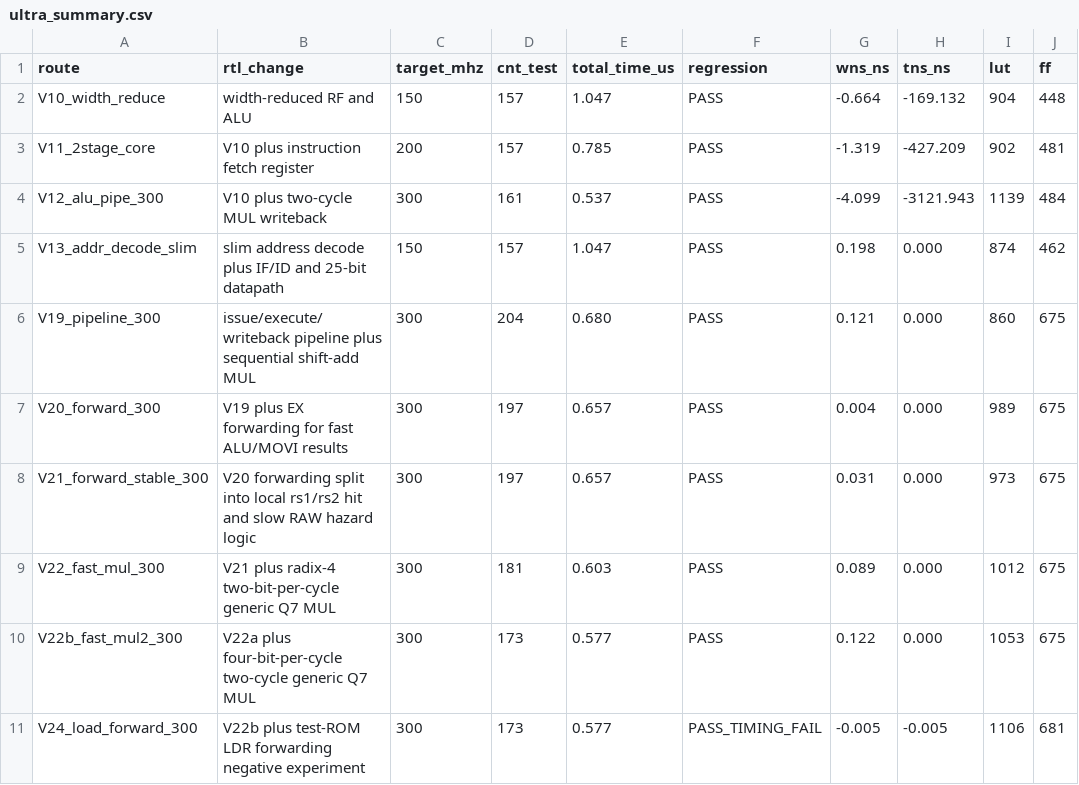
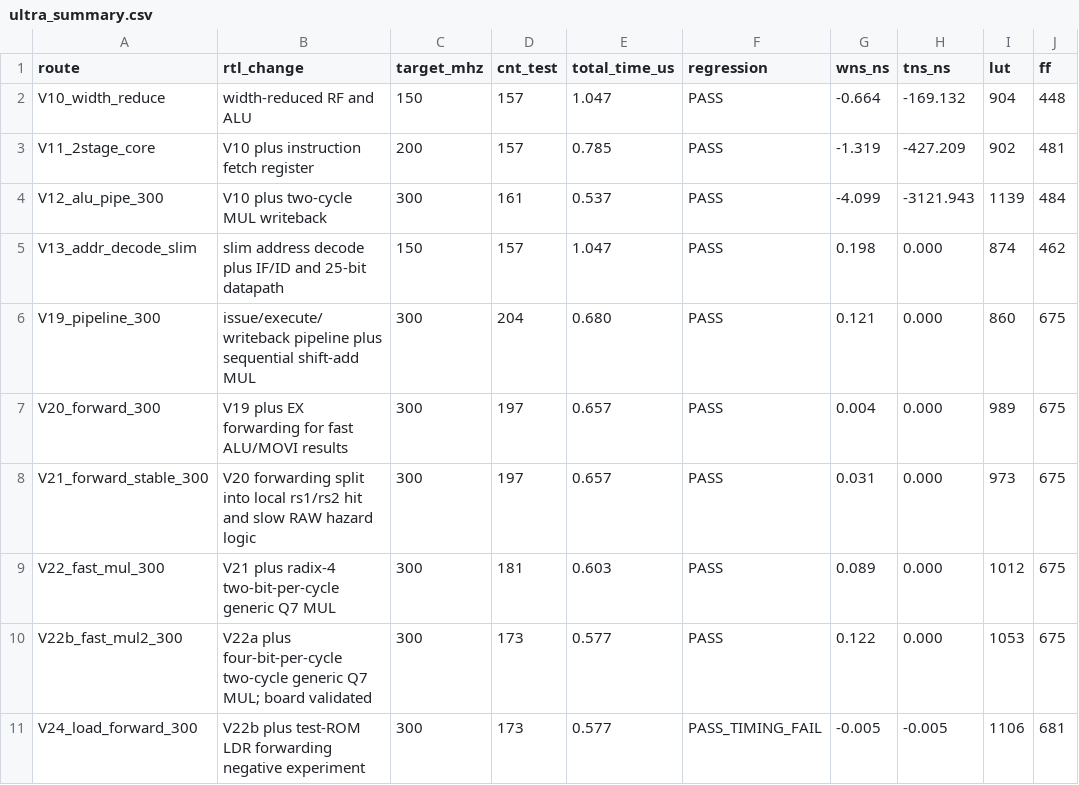
Before and after one commit to trivial0930/MCU, a CSV file: routes_ultra/results/ultra_summary.csv, drawn as a sheet; only a part is shown; the diff names each change by its address in the sheet, - before the commit and + after, or states it on an @@ line.

Commit message:
Add V22b board validation results

```diff
--- a/routes_ultra/results/ultra_summary.csv
+++ b/routes_ultra/results/ultra_summary.csv
-B10 (rtl_change): …generic Q7 MUL
+B10 (rtl_change): …generic Q7 MUL; board validated
```
Also changed, not shown: 11 other files.
